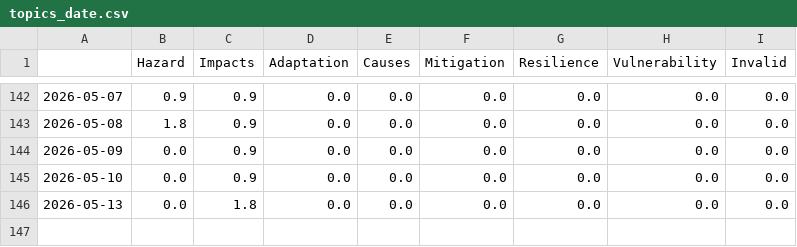
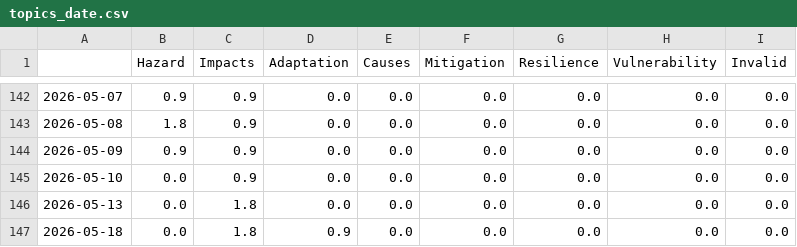
Before and after one commit to sonjanews/DroughtIsComing, a CSV file: csv/topics_date.csv, drawn as a sheet; only a part is shown, gaps mark what is left out.

```diff
--- a/csv/topics_date.csv
+++ b/csv/topics_date.csv
@@ -143,4 +143,5 @@
 2026-05-08,1.8,0.9,0.0,0.0,0.0,0.0,0.0,0.0
-2026-05-09,0.0,0.9,0.0,0.0,0.0,0.0,0.0,0.0
+2026-05-09,0.9,0.9,0.0,0.0,0.0,0.0,0.0,0.0
 2026-05-10,0.0,0.9,0.0,0.0,0.0,0.0,0.0,0.0
 2026-05-13,0.0,1.8,0.0,0.0,0.0,0.0,0.0,0.0
+2026-05-18,0.0,1.8,0.9,0.0,0.0,0.0,0.0,0.0
```
Also changed, not shown: 4 other files.
